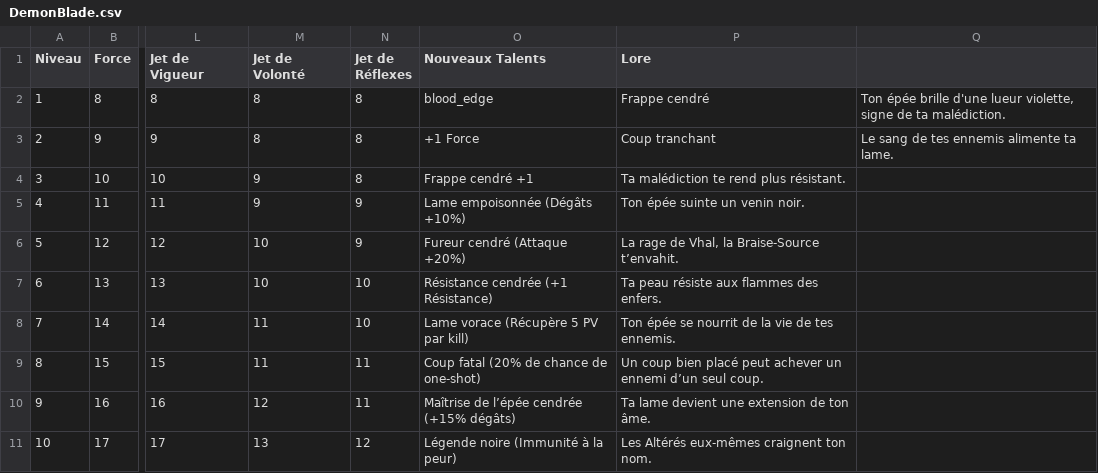
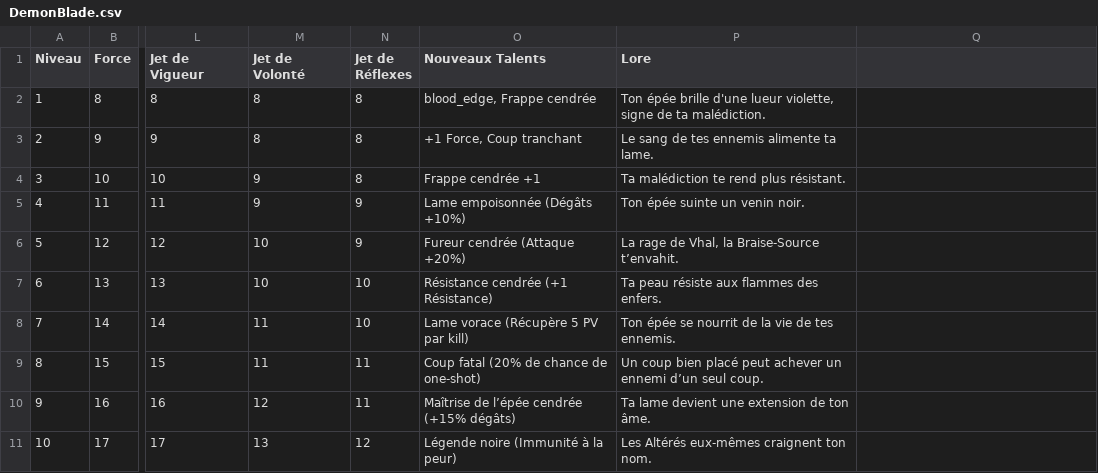
Before and after one commit to Gaetan1303/ForgottenKingdom, a CSV file: mvp/data/progression/DemonBlade.csv, drawn as a sheet; only a part is shown, gaps mark what is left out; the diff names each change by its address in the sheet, - before the commit and + after, or states it on an @@ line.

```diff
--- a/mvp/data/progression/DemonBlade.csv
+++ b/mvp/data/progression/DemonBlade.csv
-O2 (Nouveaux Talents): blood_edge
+O2 (Nouveaux Talents): blood_edge, Frappe cendrée
-P2 (Lore): Frappe cendré
+P2 (Lore): Ton épée brille d'une lueur violette, signe de ta malédiction.
-Q2: Ton épée brille d'une lueur violette, signe de ta malédiction.
+Q2: (empty)
-O3 (Nouveaux Talents): +1 Force
+O3 (Nouveaux Talents): +1 Force, Coup tranchant
-P3 (Lore): Coup tranchant
+P3 (Lore): Le sang de tes ennemis alimente ta lame.
-Q3: Le sang de tes ennemis alimente ta lame.
+Q3: (empty)
-O4 (Nouveaux Talents): Frappe cendré +1
+O4 (Nouveaux Talents): Frappe cendrée +1
-O6 (Nouveaux Talents): Fureur cendré (Attaque +20%)
+O6 (Nouveaux Talents): Fureur cendrée (Attaque +20%)
```
Also changed, not shown: mvp/data/progression/berserkdemon.csv, mvp/data/progression/bloodsorcerer.csv, 54 other files.
